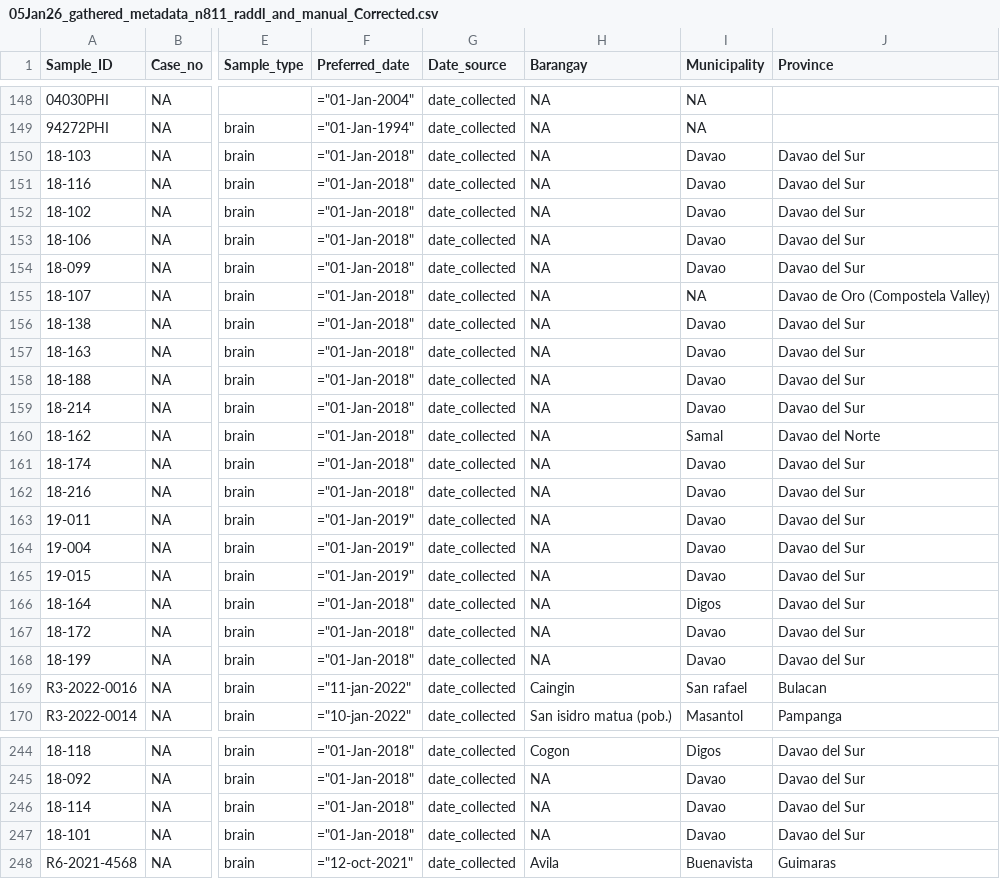
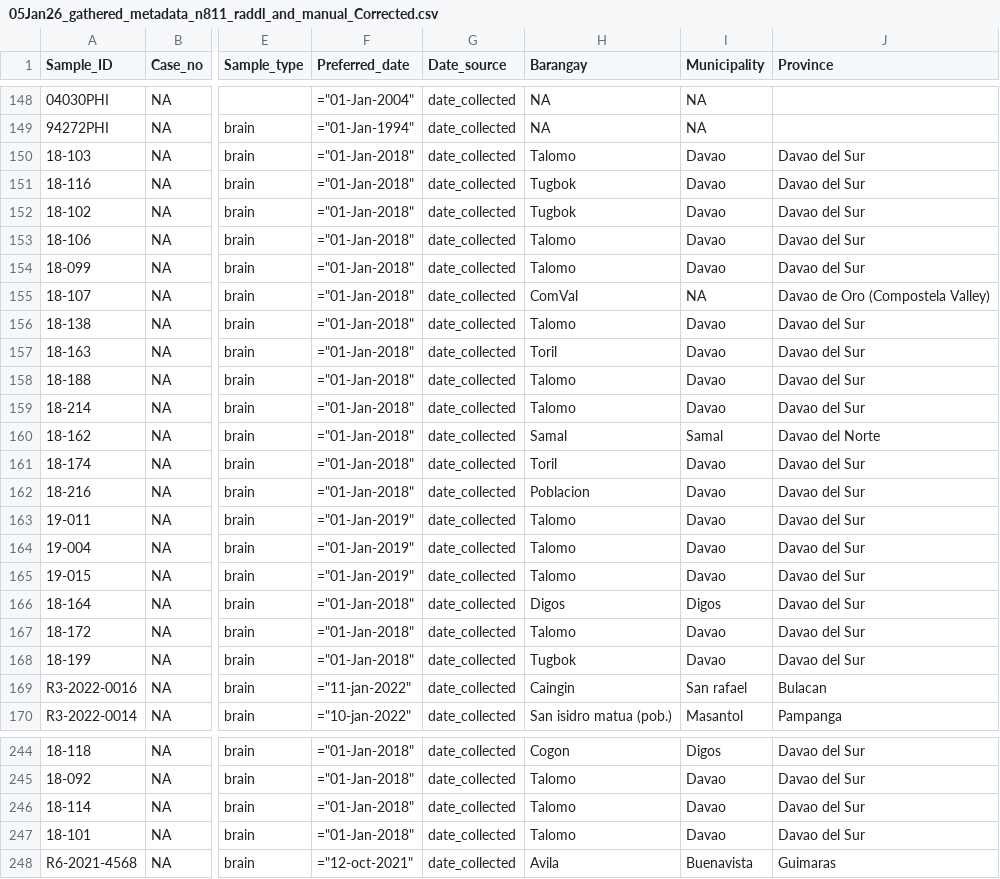
Before and after one commit to kirstyn/RABV_Philippines_2025, a CSV file: processed_data/processed_metadata/gathered_metadata/final/05Jan26_gathered_metadata_n811_raddl_and_manual_Corrected.csv, drawn as a sheet; only a part is shown, gaps mark what is left out; the diff covers the shown part only; the diff names each change by its address in the sheet, - before the commit and + after, or states it on an @@ line.

Commit message:
Metadata updates
Metadata updates, including additional barangay info extracted from Capin 2023 paper

```diff
--- a/processed_data/processed_metadata/gathered_metadata/final/05Jan26_gathered_metadata_n811_raddl_and_manual_Corrected.csv
+++ b/processed_data/processed_metadata/gathered_metadata/final/05Jan26_gathered_metadata_n811_raddl_and_manual_Corrected.csv
-H150 (Barangay): NA
+H150 (Barangay): Talomo
-H151:H152 (Barangay): NA
+H151:H152 (Barangay): Tugbok
-H153:H154 (Barangay): NA
+H153:H154 (Barangay): Talomo
-H155 (Barangay): NA
+H155 (Barangay): ComVal
-H156 (Barangay): NA
+H156 (Barangay): Talomo
-H157 (Barangay): NA
+H157 (Barangay): Toril
-H158:H159 (Barangay): NA
+H158:H159 (Barangay): Talomo
-H160 (Barangay): NA
+H160 (Barangay): Samal
-H161 (Barangay): NA
+H161 (Barangay): Toril
-H162 (Barangay): NA
+H162 (Barangay): Poblacion
-H163:H165 (Barangay): NA
+H163:H165 (Barangay): Talomo
-H166 (Barangay): NA
+H166 (Barangay): Digos
-H167 (Barangay): NA
+H167 (Barangay): Talomo
-H168 (Barangay): NA
+H168 (Barangay): Tugbok
-H245:H247 (Barangay): NA
+H245:H247 (Barangay): Talomo
```
Also changed, not shown: 25 edited cells elsewhere in this file, processed_data/processed_metadata/gathered_metadata/final/05Jan26_gathered_metadata_n811_raddl_and_manual_Corrected_stdGeo.csv, processed_data/processed_metadata/gathered_metadata/final/PHL_metadata_matchedToSeq_2026-01-05_n794.csv, 3 other files.
